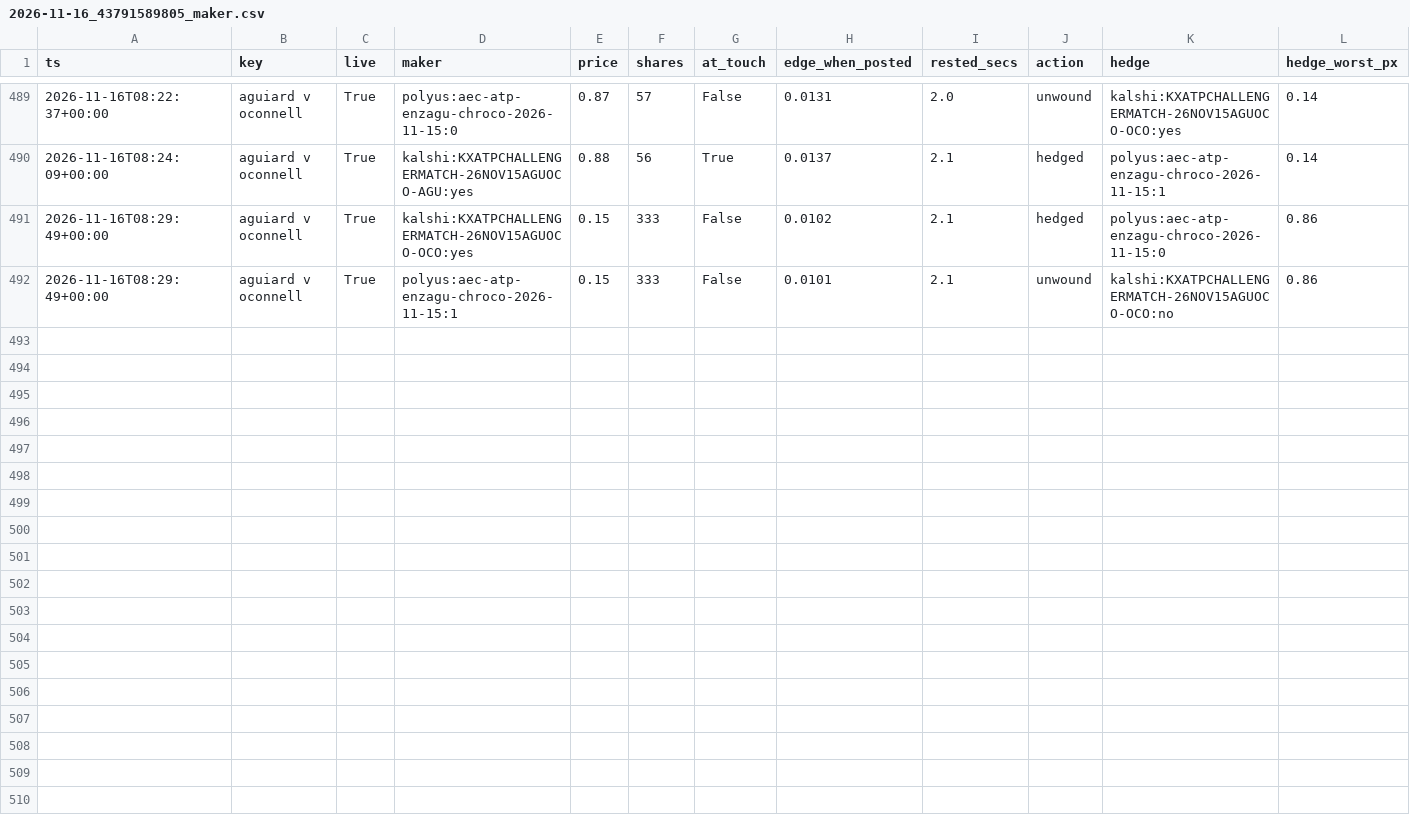
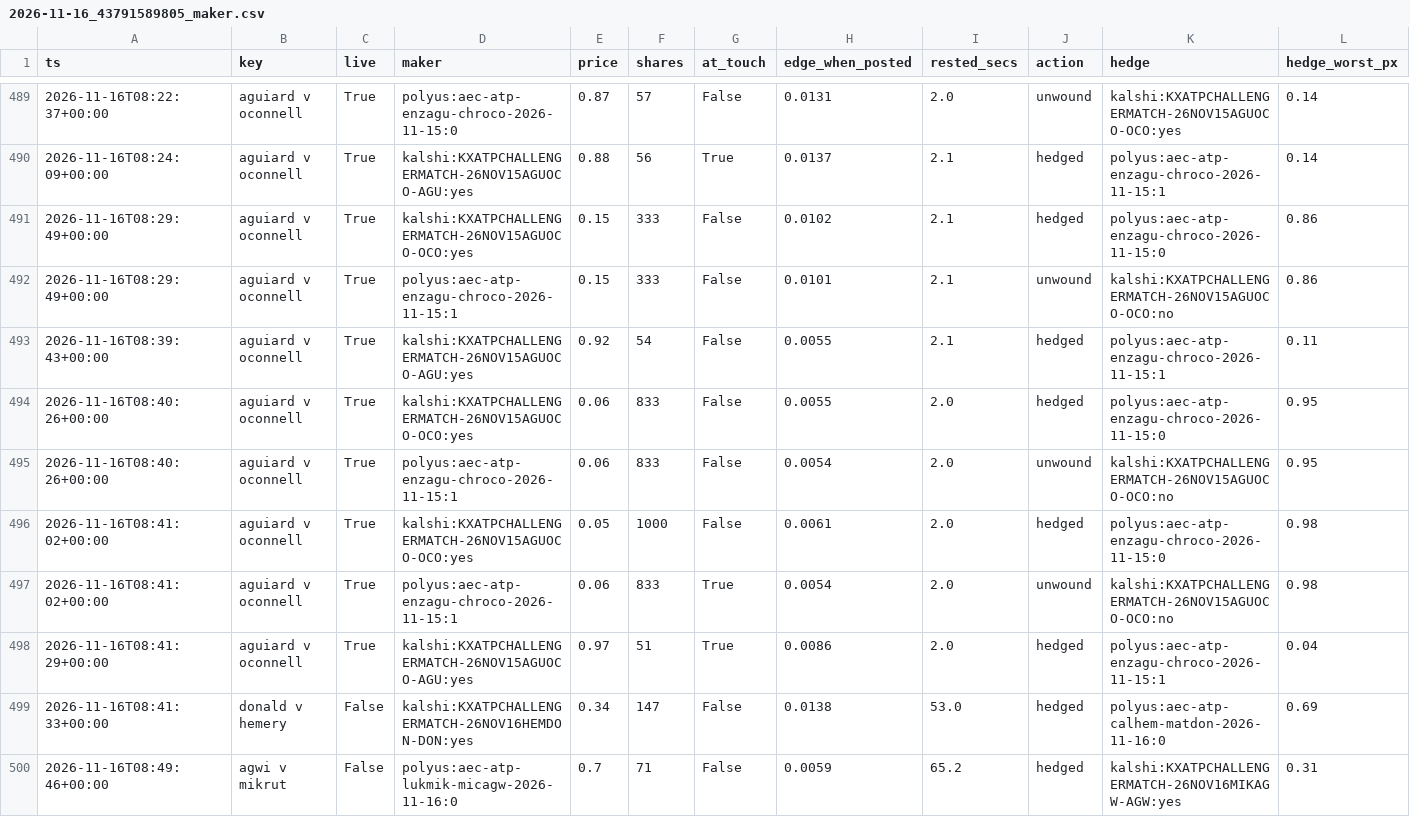
Before and after one commit to remick2/tennis-model, a CSV file: data/bot/2026-11-16_43791589805_maker.csv, drawn as a sheet; only a part is shown, gaps mark what is left out; rows hold the shown columns only; the diff names each change by its address in the sheet, - before the commit and + after, or states it on an @@ line.

```diff
--- a/data/bot/2026-11-16_43791589805_maker.csv
+++ b/data/bot/2026-11-16_43791589805_maker.csv
+row 493: 2026-11-16T08:39:43+00:00 | aguiard v oconnell | True | kalshi:KXATPCHALLENGERMATCH-26NOV15AGUOCO-AGU:yes | 0.92 | 54 | False | 0.0055 | 2.1 | hedged | polyus:aec-atp-enzagu-chroco-2026-11-15:1 | 0.11
+row 494: 2026-11-16T08:40:26+00:00 | aguiard v oconnell | True | kalshi:KXATPCHALLENGERMATCH-26NOV15AGUOCO-OCO:yes | 0.06 | 833 | False | 0.0055 | 2.0 | hedged | polyus:aec-atp-enzagu-chroco-2026-11-15:0 | 0.95
+row 495: 2026-11-16T08:40:26+00:00 | aguiard v oconnell | True | polyus:aec-atp-enzagu-chroco-2026-11-15:1 | 0.06 | 833 | False | 0.0054 | 2.0 | unwound | kalshi:KXATPCHALLENGERMATCH-26NOV15AGUOCO-OCO:no | 0.95
+row 496: 2026-11-16T08:41:02+00:00 | aguiard v oconnell | True | kalshi:KXATPCHALLENGERMATCH-26NOV15AGUOCO-OCO:yes | 0.05 | 1000 | False | 0.0061 | 2.0 | hedged | polyus:aec-atp-enzagu-chroco-2026-11-15:0 | 0.98
+row 497: 2026-11-16T08:41:02+00:00 | aguiard v oconnell | True | polyus:aec-atp-enzagu-chroco-2026-11-15:1 | 0.06 | 833 | True | 0.0054 | 2.0 | unwound | kalshi:KXATPCHALLENGERMATCH-26NOV15AGUOCO-OCO:no | 0.98
+row 498: 2026-11-16T08:41:29+00:00 | aguiard v oconnell | True | kalshi:KXATPCHALLENGERMATCH-26NOV15AGUOCO-AGU:yes | 0.97 | 51 | True | 0.0086 | 2.0 | hedged | polyus:aec-atp-enzagu-chroco-2026-11-15:1 | 0.04
+row 499: 2026-11-16T08:41:33+00:00 | donald v hemery | False | kalshi:KXATPCHALLENGERMATCH-26NOV16HEMDON-DON:yes | 0.34 | 147 | False | 0.0138 | 53.0 | hedged | polyus:aec-atp-calhem-matdon-2026-11-16:0 | 0.69
+row 500: 2026-11-16T08:49:46+00:00 | agwi v mikrut | False | polyus:aec-atp-lukmik-micagw-2026-11-16:0 | 0.7 | 71 | False | 0.0059 | 65.2 | hedged | kalshi:KXATPCHALLENGERMATCH-26NOV16MIKAGW-AGW:yes | 0.31
```
Also changed, not shown: data/bot/2026-11-16_43791589805_cycles.csv, 3 other files.
